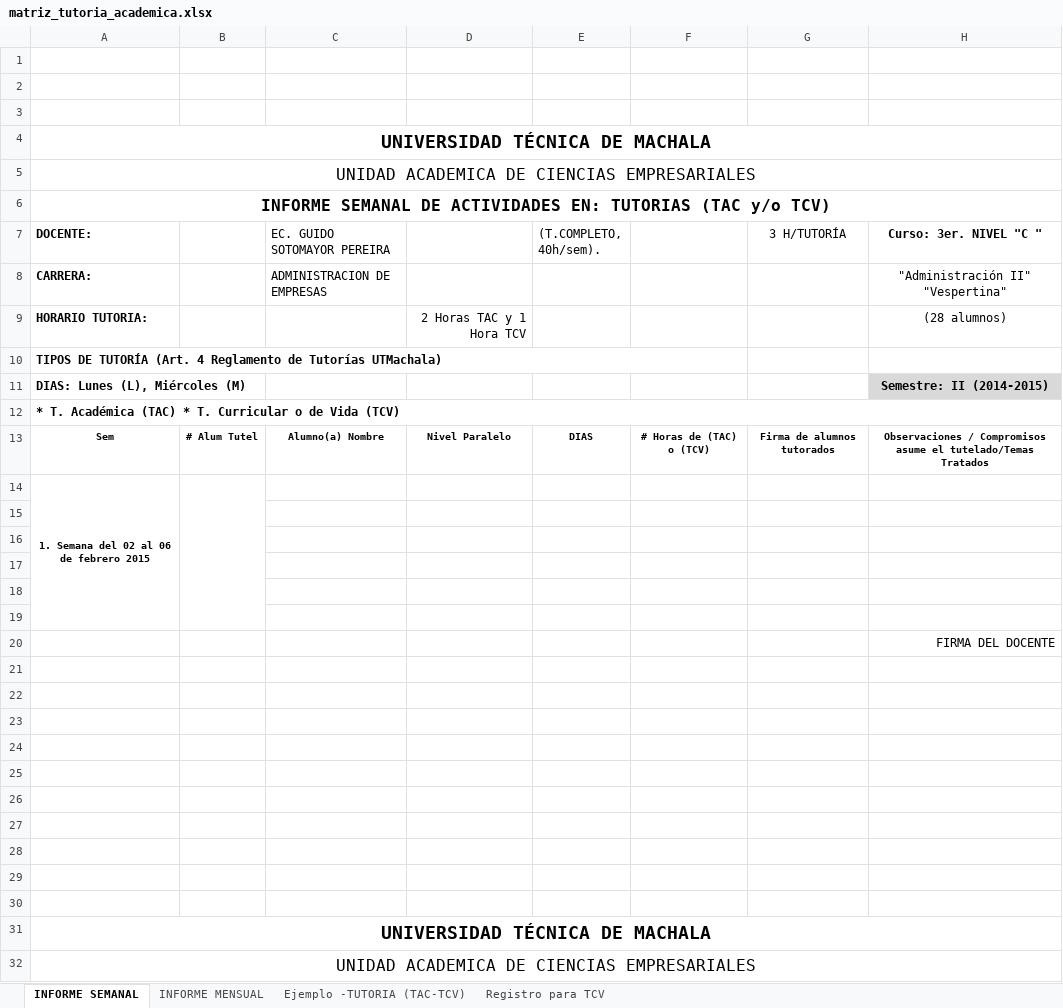
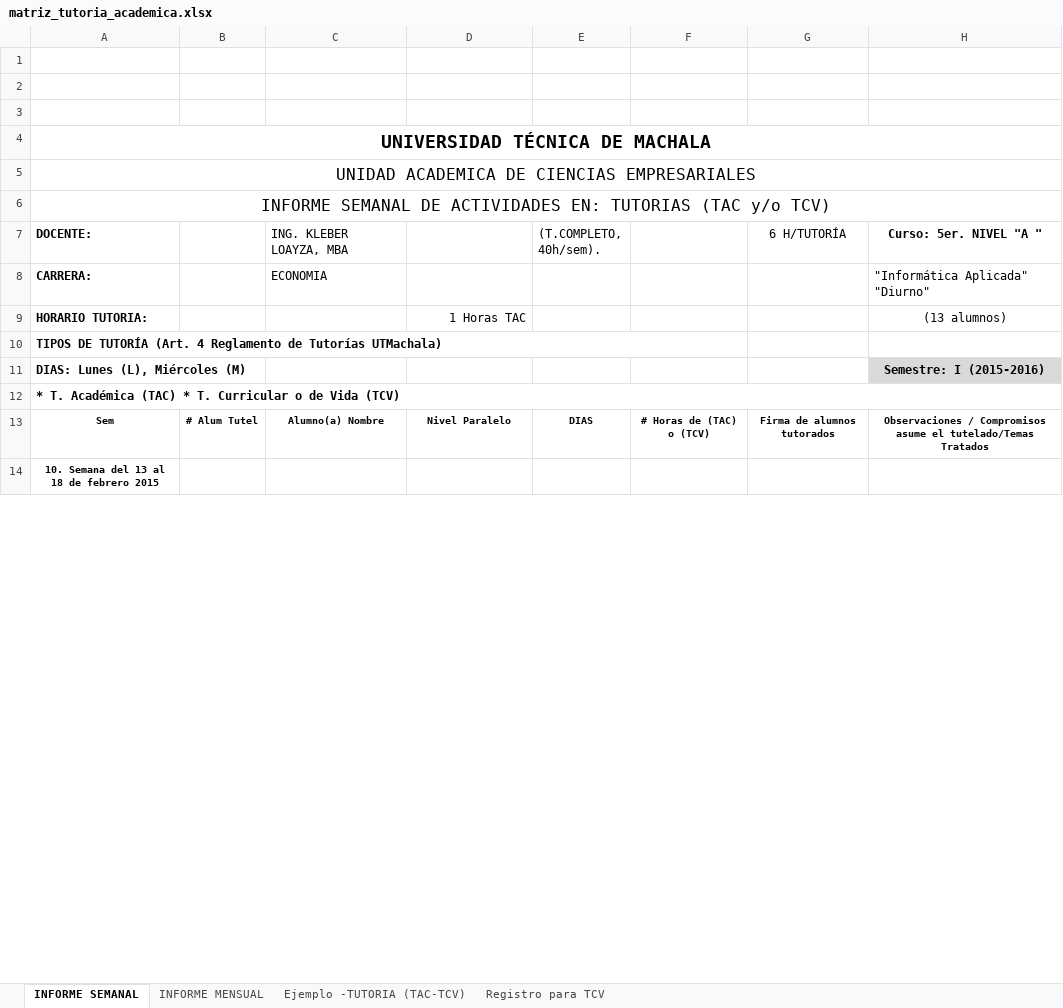
Before and after one commit to kleberloayzacastro/universidad, an Excel workbook: 2015-2016/titulacion_academica/informatica_aplicada/julio/matriz_tutoria_academica.xlsx, sheet INFORME SEMANAL, drawn as a sheet; only a part is shown; values as stored, in another font and other column widths than the file's, no borders; the diff covers the shown part only; the diff names each change by its address in the sheet, - before the commit and + after, or states it on an @@ line.

Commit message:
se subio todo

```diff
--- a/2015-2016/titulacion_academica/informatica_aplicada/julio/matriz_tutoria_academica.xlsx (sheet INFORME SEMANAL)
+++ b/2015-2016/titulacion_academica/informatica_aplicada/julio/matriz_tutoria_academica.xlsx (sheet INFORME SEMANAL)
-A6 bold: on
+A6 bold: off
-C7: EC. GUIDO SOTOMAYOR PEREIRA
+C7: ING. KLEBER LOAYZA, MBA
-G7: 3 H/TUTORÍA
+G7: 6 H/TUTORÍA
-H7: Curso: 3er. NIVEL "C "
+H7: Curso: 5er. NIVEL "A "
-C8 (ING. KLEBER LOAYZA, MBA): ADMINISTRACION DE EMPRESAS
+C8 (ING. KLEBER LOAYZA, MBA): ECONOMIA
-H8 (Curso: 5er. NIVEL "A "): "Administración II" "Vespertina"
+H8 (Curso: 5er. NIVEL "A "): "Informática Aplicada" "Diurno"
-H8 alignment: center
+H8 alignment: left
-D9: 2 Horas TAC y 1 Hora TCV
+D9: 1 Horas TAC
-H9 (Curso: 5er. NIVEL "A "): (28 alumnos)
+H9 (Curso: 5er. NIVEL "A "): (13 alumnos)
-H11 (Curso: 5er. NIVEL "A "): Semestre: II (2014-2015)
+H11 (Curso: 5er. NIVEL "A "): Semestre: I (2015-2016)
-A14 (DOCENTE:): 1. Semana del 02 al 06 de febrero 2015
+A14 (DOCENTE:): 10. Semana del 13 al 18 de febrero 2015
-A14:A19 merged
+A14:A19 merged
-B14:B19 merged
+B14:B19 merged
-row 15: (empty)
-row 16: (empty)
-row 17: (empty)
-row 18: (empty)
-row 19: (empty)
-row 20:  |  |  |  |  |  |  | FIRMA DEL DOCENTE
-row 21: (empty)
-row 22: (empty)
-row 23: (empty)
-row 24: (empty)
-row 25: (empty)
-row 26: (empty)
-row 27: (empty)
-row 28: (empty)
-row 29: (empty)
-row 30: (empty)
-row 31: UNIVERSIDAD TÉCNICA DE MACHALA
-row 32: UNIDAD ACADEMICA DE CIENCIAS EMPRESARIALES
```
Also changed, not shown: 99 removed rows elsewhere in this sheet, sheet Ejemplo -TUTORIA (TAC-TCV), sheet Registro para TCV, sheet INFORME MENSUAL.
